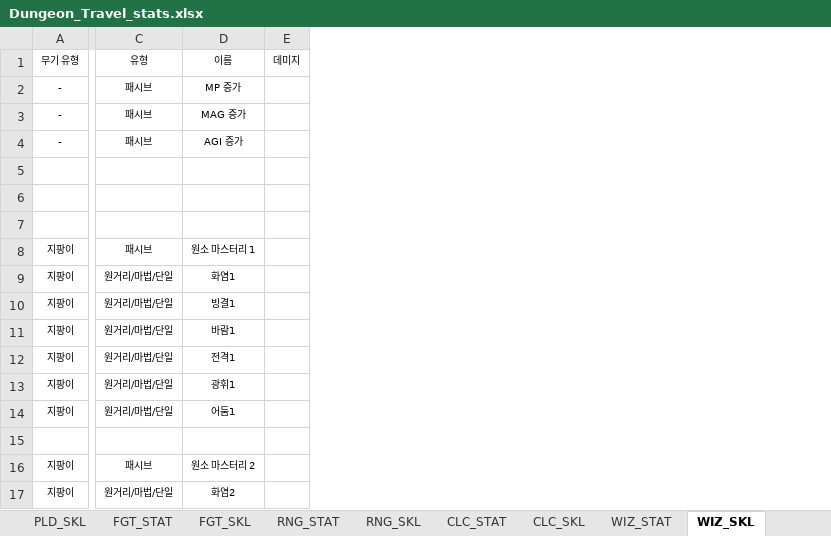
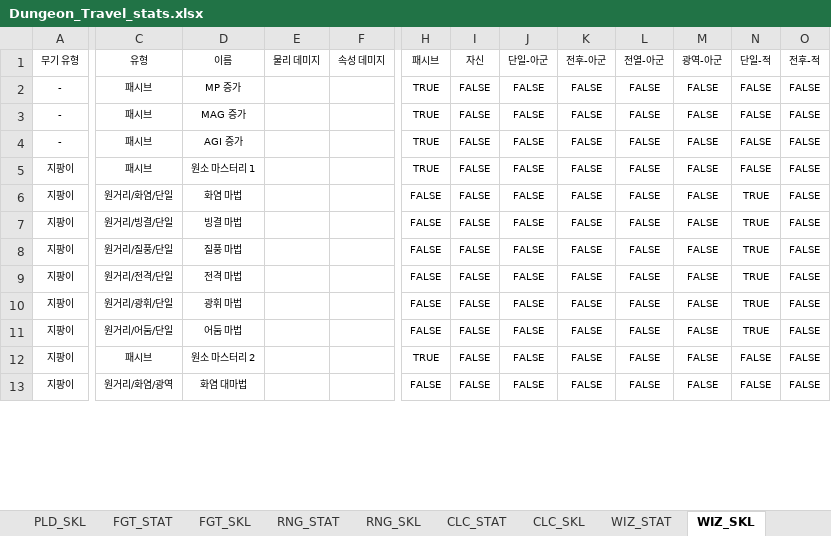
Before and after one commit to machamy/Dungeon-Travel, an Excel workbook: Assets/Dungeon_Travel_stats.xlsx, sheet WIZ_SKL, drawn as a sheet; only a part is shown, gaps mark what is left out; values as stored, in another font and other column widths than the file's, no borders; charts and pictures not drawn; removed rows and columns are numbered as before the commit, all else as after; rows hold the shown columns only; the diff covers the shown part only; the diff names each change by its address in the sheet, - before the commit and + after, or states it on an @@ line.

```diff
--- a/Assets/Dungeon_Travel_stats.xlsx (sheet WIZ_SKL)
+++ b/Assets/Dungeon_Travel_stats.xlsx (sheet WIZ_SKL)
-column E (데미지), empty
+column E (물리 데미지), empty
+column F (속성 데미지), empty
+column H (패시브), rows 2-13: TRUE | TRUE | TRUE | TRUE | FALSE | FALSE | FALSE | FALSE | FALSE | FALSE | TRUE | FALSE
+column I (자신), rows 2-13: all FALSE
+column J (단일-아군), rows 2-13: all FALSE
+column K (전후-아군), rows 2-13: all FALSE
+column L (전열-아군), rows 2-13: all FALSE
+column M (광역-아군), rows 2-13: all FALSE
+column N (단일-적), rows 2-13: FALSE | FALSE | FALSE | FALSE | TRUE | TRUE | TRUE | TRUE | TRUE | TRUE | FALSE | FALSE
+column O (전후-적), rows 2-13: all FALSE
-row 5: (empty)
-row 6: (empty)
-row 7: (empty)
-C6 (유형): 원거리/마법/단일
+C6 (유형): 원거리/화염/단일
-D6 (이름): 화염1
+D6 (이름): 화염 마법
-C7 (유형): 원거리/마법/단일
+C7 (유형): 원거리/빙결/단일
-D7 (이름): 빙결1
+D7 (이름): 빙결 마법
-C8 (유형): 원거리/마법/단일
+C8 (유형): 원거리/질풍/단일
-D8 (이름): 바람1
+D8 (이름): 질풍 마법
-C9 (유형): 원거리/마법/단일
+C9 (유형): 원거리/전격/단일
-D9 (이름): 전격1
+D9 (이름): 전격 마법
-C10 (유형): 원거리/마법/단일
+C10 (유형): 원거리/광휘/단일
-D10 (이름): 광휘1
+D10 (이름): 광휘 마법
-C11 (유형): 원거리/마법/단일
+C11 (유형): 원거리/어둠/단일
-D11 (이름): 어둠1
+D11 (이름): 어둠 마법
-row 15: (empty)
-C13 (유형): 원거리/마법/단일
+C13 (유형): 원거리/화염/광역
-D13 (이름): 화염2
+D13 (이름): 화염 대마법
```
Also changed, not shown: 16 added rows, 9 removed rows, 16 added columns and 127 edited cells elsewhere in this sheet, sheet CLC_SKL, sheet RNG_SKL, sheet FGT_SKL, sheet PLD_SKL, sheet 1F_ENMY_STAT, sheet WEAPON, 7 more sheets, other sheet tabs, formulas that keep their value, charts or pictures, 13 other files.
